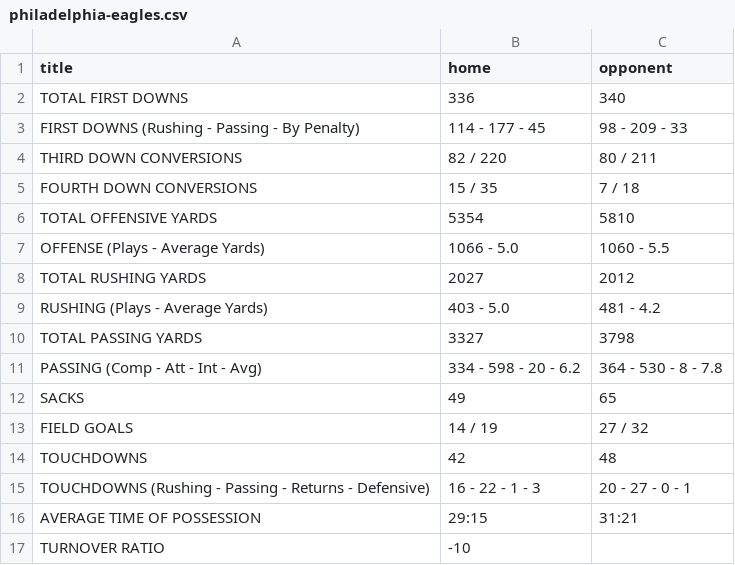
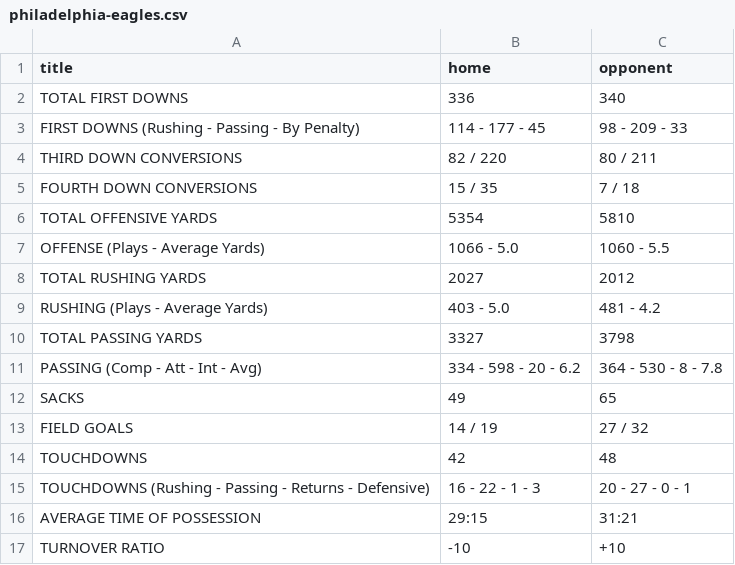
Before and after one commit to amerikonnor/ETL-project, a CSV file: resources/team_stats/philadelphia-eagles.csv, drawn as a sheet.

```diff
--- a/resources/team_stats/philadelphia-eagles.csv
+++ b/resources/team_stats/philadelphia-eagles.csv
@@ -16,2 +16,2 @@ TOUCHDOWNS (Rushing - Passing - Returns - Defensive),16 - 22 - 1 - 3,20 - 27 - 0
 AVERAGE TIME OF POSSESSION,29:15,31:21
-TURNOVER RATIO,-10,
+TURNOVER RATIO,-10,+10
```
Also changed, not shown: resources/all_teams_stats.csv, resources/allowed_all_teams_stats.csv, 35 other files.
